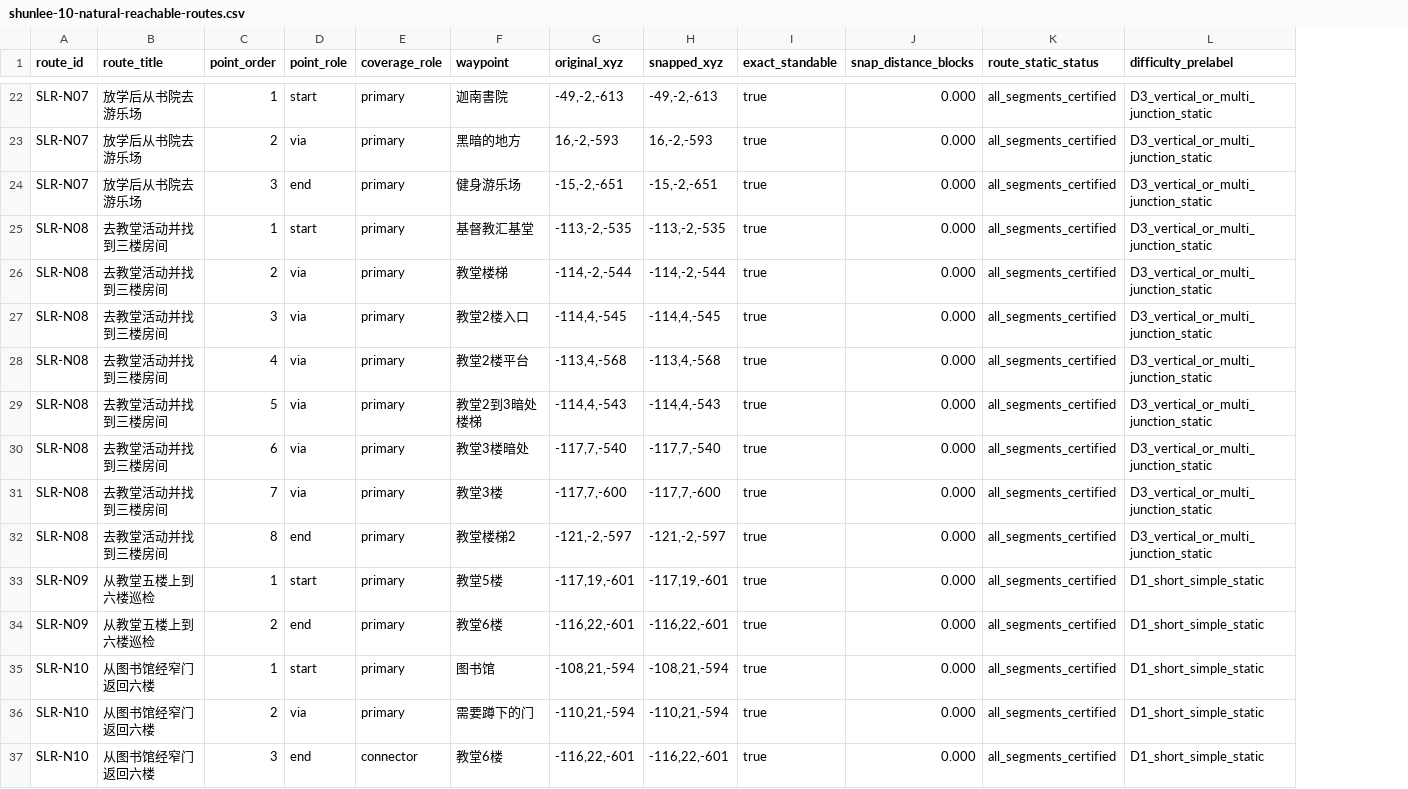
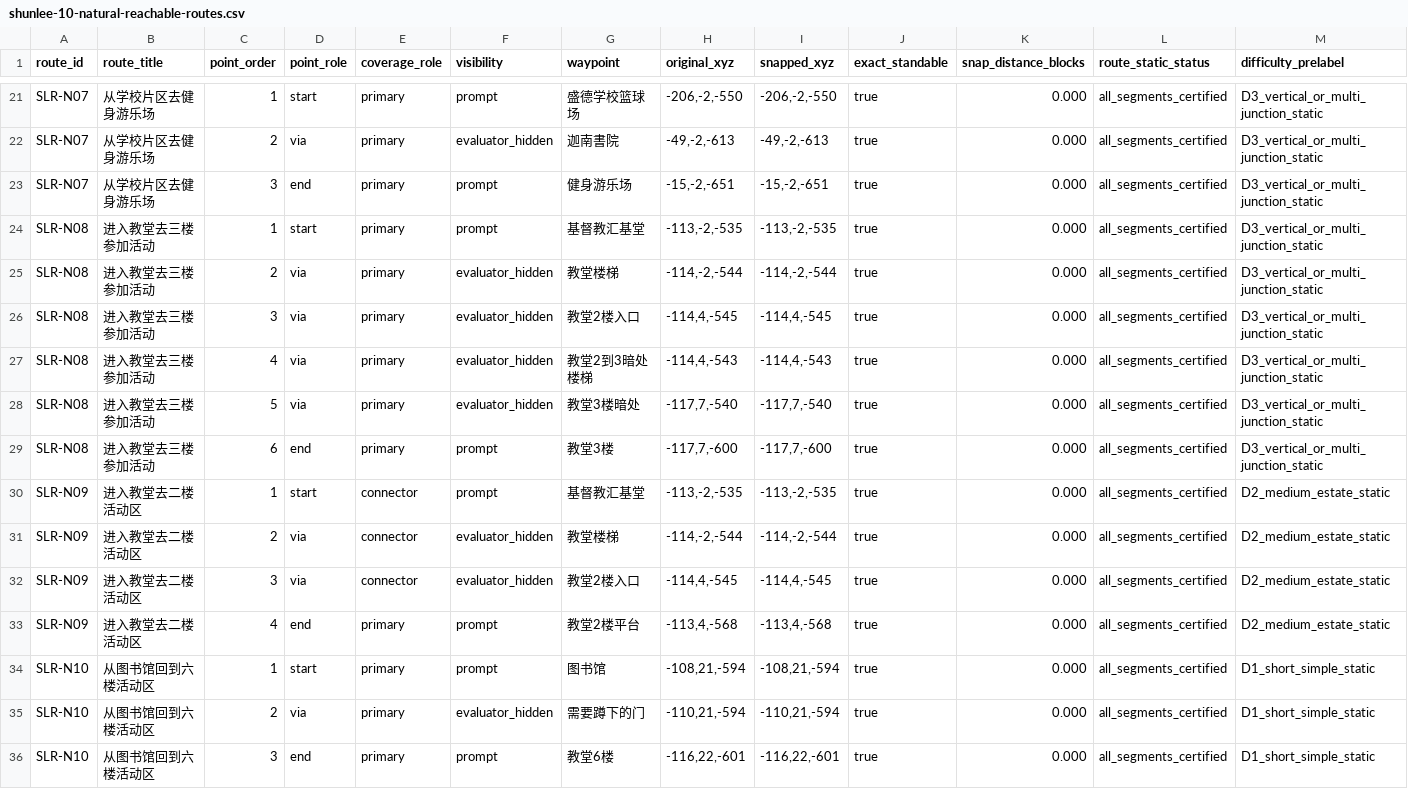
Before and after one commit to caoyxuan/caoyxuan.github.io, a CSV file: mcbots/assets/shunlee-10-natural-reachable-routes.csv, drawn as a sheet; only a part is shown, gaps mark what is left out; removed rows and columns are numbered as before the commit, all else as after; the diff covers the shown part only; the diff names each change by its address in the sheet, - before the commit and + after, or states it on an @@ line.

Commit message:
Refine Shun Lee semantic routes

```diff
--- a/mcbots/assets/shunlee-10-natural-reachable-routes.csv
+++ b/mcbots/assets/shunlee-10-natural-reachable-routes.csv
+column F (visibility), rows 21-30: prompt | evaluator_hidden | prompt | prompt | evaluator_hidden | evaluator_hidden | evaluator_hidden | evaluator_hidden | prompt | prompt; rows 33-36: prompt | prompt | evaluator_hidden | prompt
-B21:B23 (route_title): 放学后从书院去游乐场
+B21:B23 (route_title): 从学校片区去健身游乐场
-G21 (waypoint): 迦南書院
+G21 (waypoint): 盛德学校篮球场
-H21 (original_xyz): -49,-2,-613
+H21 (original_xyz): -206,-2,-550
-I21 (snapped_xyz): -49,-2,-613
+I21 (snapped_xyz): -206,-2,-550
-G22 (waypoint): 黑暗的地方
+G22 (waypoint): 迦南書院
-H22 (original_xyz): 16,-2,-593
+H22 (original_xyz): -49,-2,-613
-I22 (snapped_xyz): 16,-2,-593
+I22 (snapped_xyz): -49,-2,-613
-B24:B26 (route_title): 去教堂活动并找到三楼房间
+B24:B26 (route_title): 进入教堂去三楼参加活动
-row 28: SLR-N08 | 去教堂活动并找到三楼房间 | 4 | via | primary | 教堂2楼平台 | -113,4,-568 | -113,4,-568 | true | 0.000 | all_segments_certified | D3_vertical_or_multi_junction_static
-B27:B29 (route_title): 去教堂活动并找到三楼房间
+B27:B29 (route_title): 进入教堂去三楼参加活动
-C27 (point_order): 5
+C27 (point_order): 4
-C28 (point_order): 6
+C28 (point_order): 5
-C29 (point_order): 7
+C29 (point_order): 6
-D29 (point_role): via
+D29 (point_role): end
-row 32: SLR-N08 | 去教堂活动并找到三楼房间 | 8 | end | primary | 教堂楼梯2 | -121,-2,-597 | -121,-2,-597 | true | 0.000 | all_segments_certified | D3_vertical_or_multi_junction_static
-B30 (route_title): 从教堂五楼上到六楼巡检
+B30 (route_title): 进入教堂去二楼活动区
-E30 (coverage_role): primary
+E30 (coverage_role): connector
-G30 (waypoint): 教堂5楼
+G30 (waypoint): 基督教汇基堂
-H30 (original_xyz): -117,19,-601
+H30 (original_xyz): -113,-2,-535
-I30 (snapped_xyz): -117,19,-601
+I30 (snapped_xyz): -113,-2,-535
-M30 (difficulty_prelabel): D1_short_simple_static
+M30 (difficulty_prelabel): D2_medium_estate_static
+row 31: SLR-N09 | 进入教堂去二楼活动区 | 2 | via | connector | evaluator_hidden | 教堂楼梯 | -114,-2,-544 | -114,-2,-544 | true | 0.000 | all_segments_certified | D2_medium_estate_static
+row 32: SLR-N09 | 进入教堂去二楼活动区 | 3 | via | connector | evaluator_hidden | 教堂2楼入口 | -114,4,-545 | -114,4,-545 | true | 0.000 | all_segments_certified | D2_medium_estate_static
-B33 (route_title): 从教堂五楼上到六楼巡检
+B33 (route_title): 进入教堂去二楼活动区
-C33 (point_order): 2
+C33 (point_order): 4
-G33 (waypoint): 教堂6楼
+G33 (waypoint): 教堂2楼平台
-H33 (original_xyz): -116,22,-601
+H33 (original_xyz): -113,4,-568
-I33 (snapped_xyz): -116,22,-601
+I33 (snapped_xyz): -113,4,-568
-M33 (difficulty_prelabel): D1_short_simple_static
+M33 (difficulty_prelabel): D2_medium_estate_static
-B34:B36 (route_title): 从图书馆经窄门返回六楼
+B34:B36 (route_title): 从图书馆回到六楼活动区
-E36 (coverage_role): connector
+E36 (coverage_role): primary
```
Also changed, not shown: 1 added row, 2 removed rows and 38 edited cells elsewhere in this file, 4 other files.
